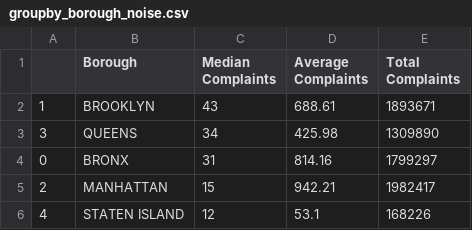
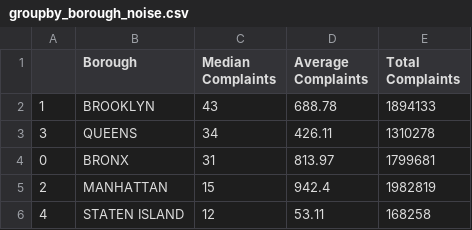
Before and after one commit to MSB46/311_Complaints, a CSV file: shared/groupby_borough_noise.csv, drawn as a sheet.

Commit message:
Daily update of plots

```diff
--- a/shared/groupby_borough_noise.csv
+++ b/shared/groupby_borough_noise.csv
@@ -1,6 +1,6 @@
 ,Borough,Median Complaints,Average Complaints,Total Complaints
-1,BROOKLYN,43,688.61,1893671
-3,QUEENS,34,425.98,1309890
-0,BRONX,31,814.16,1799297
-2,MANHATTAN,15,942.21,1982417
-4,STATEN ISLAND,12,53.1,168226
+1,BROOKLYN,43,688.78,1894133
+3,QUEENS,34,426.11,1310278
+0,BRONX,31,813.97,1799681
+2,MANHATTAN,15,942.4,1982819
+4,STATEN ISLAND,12,53.11,168258
```
